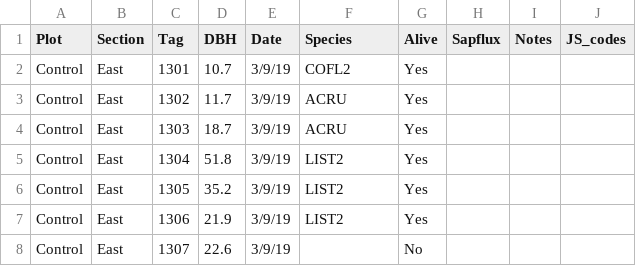
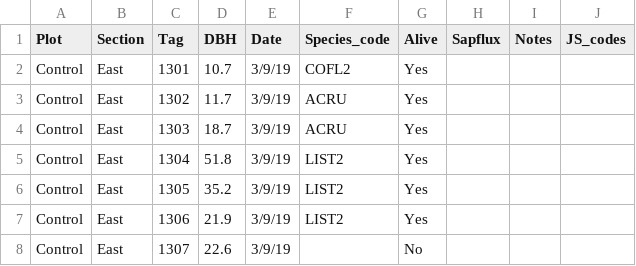
Before and after one commit to PNNL-PREMIS/SULI, a CSV file: ss-inventory.csv, drawn as a sheet; only a part is shown.

```diff
--- a/ss-inventory.csv
+++ b/ss-inventory.csv
@@ -1,2 +1,2 @@
-Plot,Section,Tag,DBH,Date,Species,Alive,Sapflux,Notes,JS_codes
+Plot,Section,Tag,DBH,Date,Species_code,Alive,Sapflux,Notes,JS_codes
 Control,East,1301,10.7,3/9/19,COFL2,Yes,,,
```
Also changed, not shown: SLA Data.csv, 1 other file.
